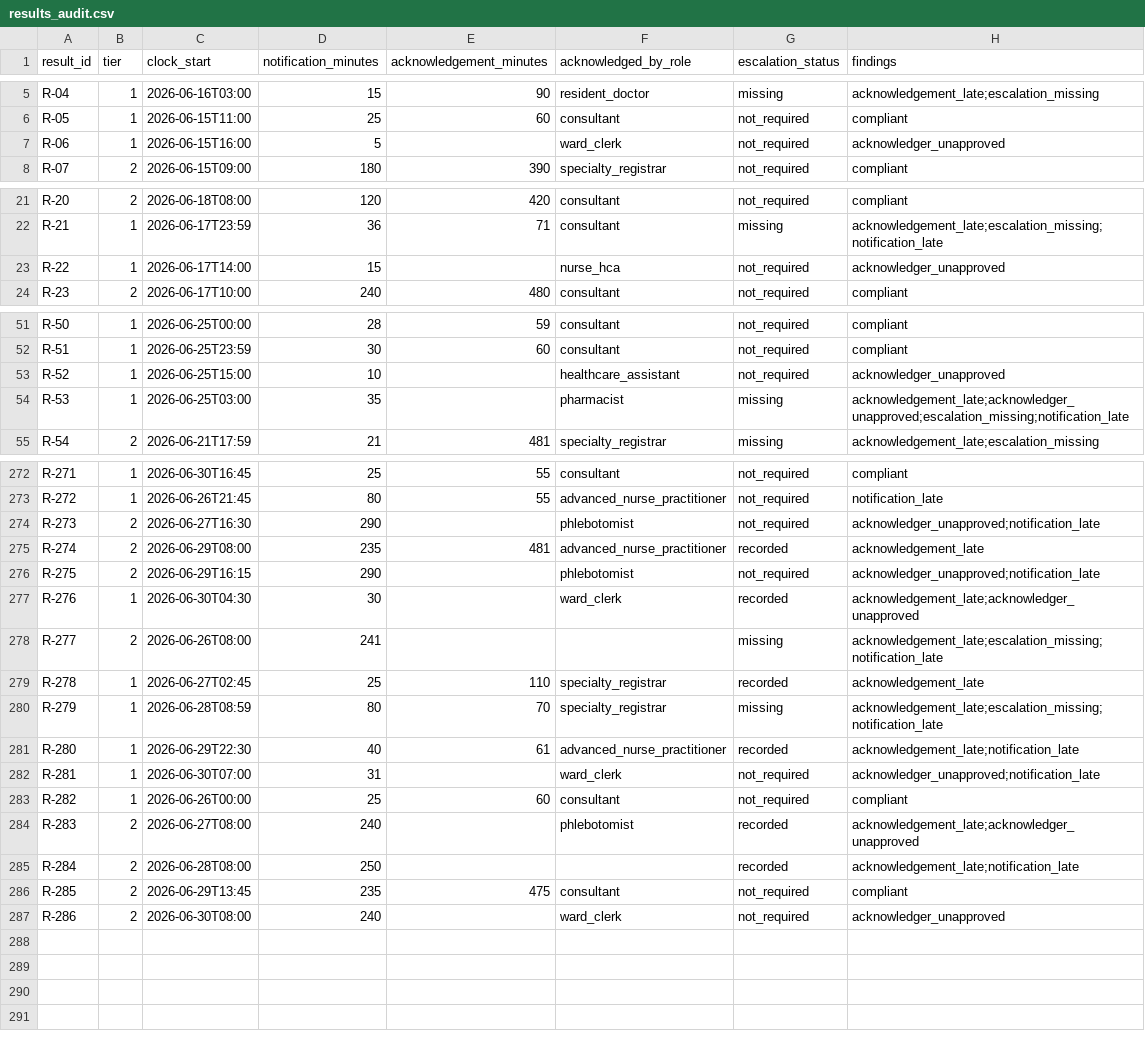
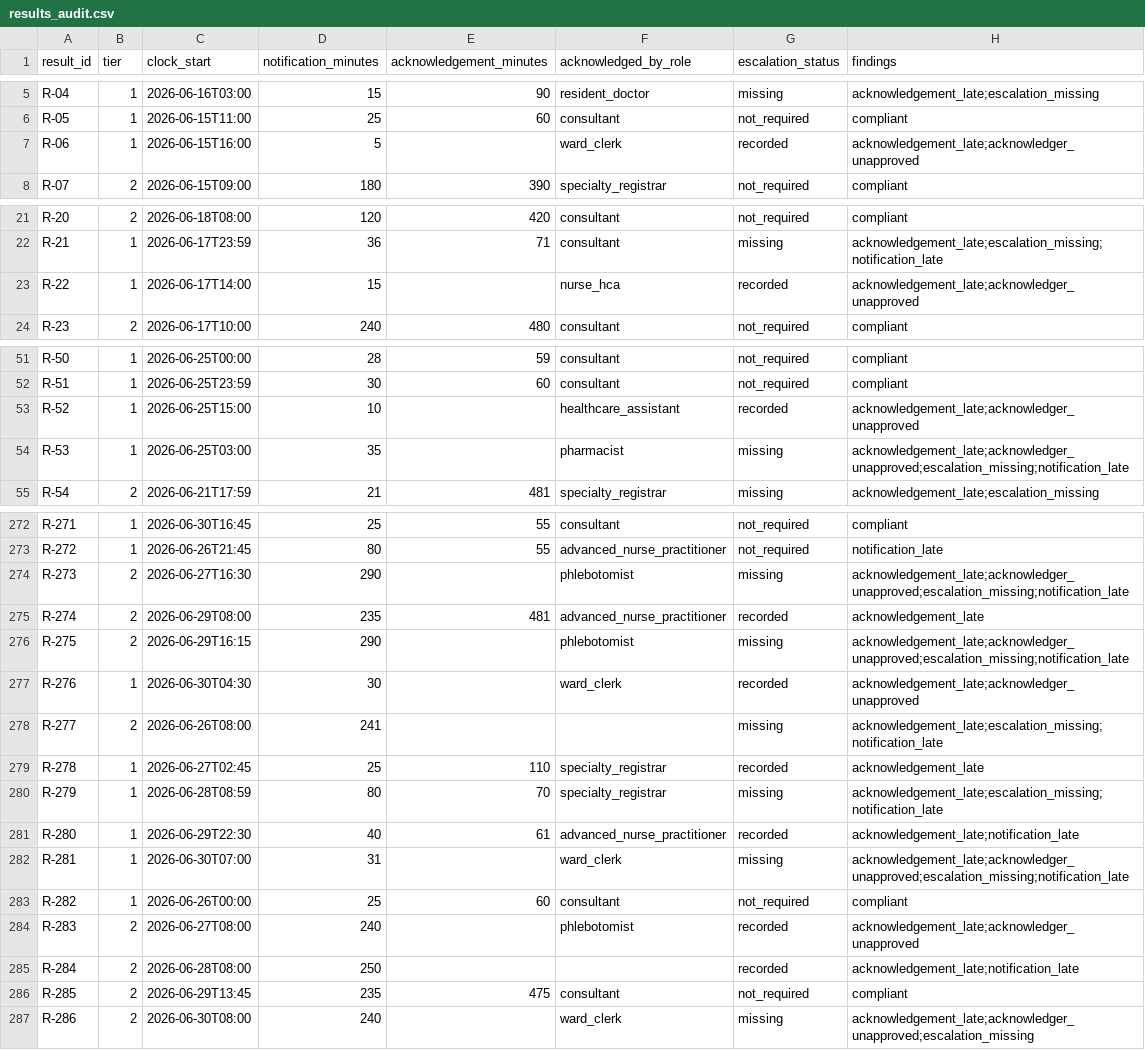
Before and after one commit to muhammady7-netizen/-haseeb-harbor-pipeline, a CSV file: task-sources/health-h40-critical-result-acknowledgement/solution/files/results_audit.csv, drawn as a sheet; only a part is shown, gaps mark what is left out; the diff covers the shown part only.

```diff
--- a/task-sources/health-h40-critical-result-acknowledgement/solution/files/results_audit.csv
+++ b/task-sources/health-h40-critical-result-acknowledgement/solution/files/results_audit.csv
@@ -6,3 +6,3 @@ R-04,1,2026-06-16T03:00,15,90,resident_doctor,missing,acknowledgement_late;escal
 R-05,1,2026-06-15T11:00,25,60,consultant,not_required,compliant
-R-06,1,2026-06-15T16:00,5,,ward_clerk,not_required,acknowledger_unapproved
+R-06,1,2026-06-15T16:00,5,,ward_clerk,recorded,acknowledgement_late;acknowledger_unapproved
 R-07,2,2026-06-15T09:00,180,390,specialty_registrar,not_required,compliant
@@ -22,3 +22,3 @@ R-20,2,2026-06-18T08:00,120,420,consultant,not_required,compliant
 R-21,1,2026-06-17T23:59,36,71,consultant,missing,acknowledgement_late;escalation_missing;notification_late
-R-22,1,2026-06-17T14:00,15,,nurse_hca,not_required,acknowledger_unapproved
+R-22,1,2026-06-17T14:00,15,,nurse_hca,recorded,acknowledgement_late;acknowledger_unapproved
 R-23,2,2026-06-17T10:00,240,480,consultant,not_required,compliant
@@ -52,3 +52,3 @@ R-50,1,2026-06-25T00:00,28,59,consultant,not_required,compliant
 R-51,1,2026-06-25T23:59,30,60,consultant,not_required,compliant
-R-52,1,2026-06-25T15:00,10,,healthcare_assistant,not_required,acknowledger_unapproved
+R-52,1,2026-06-25T15:00,10,,healthcare_assistant,recorded,acknowledgement_late;acknowledger_unapproved
 R-53,1,2026-06-25T03:00,35,,pharmacist,missing,acknowledgement_late;acknowledger_unapproved;escalation_missing;notification_late
@@ -273,5 +273,5 @@ R-271,1,2026-06-30T16:45,25,55,consultant,not_required,compliant
 R-272,1,2026-06-26T21:45,80,55,advanced_nurse_practitioner,not_required,notification_late
-R-273,2,2026-06-27T16:30,290,,phlebotomist,not_required,acknowledger_unapproved;notification_late
+R-273,2,2026-06-27T16:30,290,,phlebotomist,missing,acknowledgement_late;acknowledger_unapproved;escalation_missing;notification_late
 R-274,2,2026-06-29T08:00,235,481,advanced_nurse_practitioner,recorded,acknowledgement_late
-R-275,2,2026-06-29T16:15,290,,phlebotomist,not_required,acknowledger_unapproved;notification_late
+R-275,2,2026-06-29T16:15,290,,phlebotomist,missing,acknowledgement_late;acknowledger_unapproved;escalation_missing;notification_late
 R-276,1,2026-06-30T04:30,30,,ward_clerk,recorded,acknowledgement_late;acknowledger_unapproved
@@ -281,3 +281,3 @@ R-279,1,2026-06-28T08:59,80,70,specialty_registrar,missing,acknowledgement_late;
 R-280,1,2026-06-29T22:30,40,61,advanced_nurse_practitioner,recorded,acknowledgement_late;notification_late
-R-281,1,2026-06-30T07:00,31,,ward_clerk,not_required,acknowledger_unapproved;notification_late
+R-281,1,2026-06-30T07:00,31,,ward_clerk,missing,acknowledgement_late;acknowledger_unapproved;escalation_missing;notification_late
 R-282,1,2026-06-26T00:00,25,60,consultant,not_required,compliant
@@ -286,2 +286,2 @@ R-284,2,2026-06-28T08:00,250,,,recorded,acknowledgement_late;notification_late
 R-285,2,2026-06-29T13:45,235,475,consultant,not_required,compliant
-R-286,2,2026-06-30T08:00,240,,ward_clerk,not_required,acknowledger_unapproved
+R-286,2,2026-06-30T08:00,240,,ward_clerk,missing,acknowledgement_late;acknowledger_unapproved;escalation_missing
```
Also changed, not shown: 46 edited cells elsewhere in this file, 7 other files.
